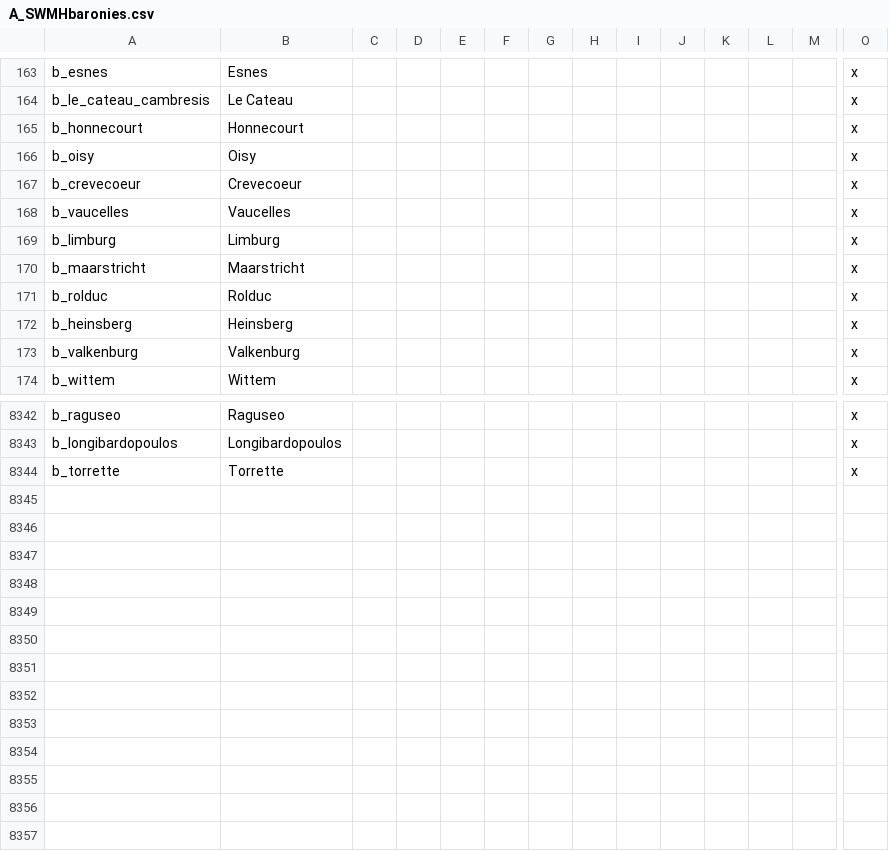
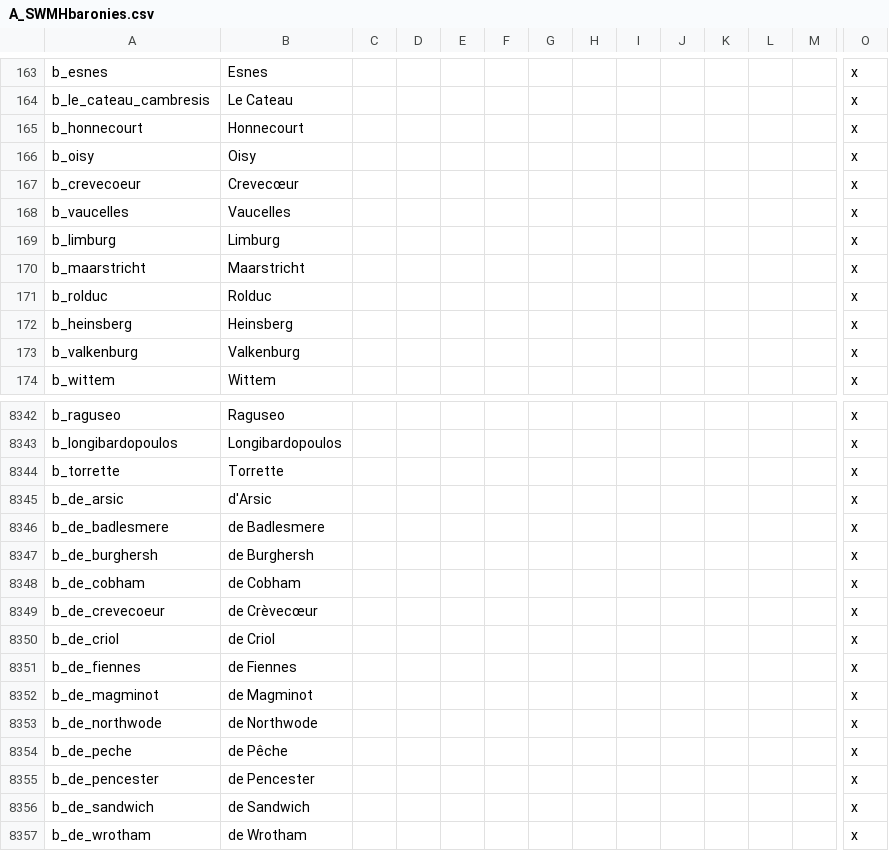
Before and after one commit to escalonn/sed2, a CSV file: build/SED2/localisation/A_SWMHbaronies.csv, drawn as a sheet; only a part is shown, gaps mark what is left out; rows hold the shown columns only; the diff names each change by its address in the sheet, - before the commit and + after, or states it on an @@ line.

```diff
--- a/build/SED2/localisation/A_SWMHbaronies.csv
+++ b/build/SED2/localisation/A_SWMHbaronies.csv
-B167: Crevecoeur
+B167: Crevecœur
+row 8345: b_de_arsic | d'Arsic |  |  |  |  |  |  |  |  |  |  |  | x
+row 8346: b_de_badlesmere | de Badlesmere |  |  |  |  |  |  |  |  |  |  |  | x
+row 8347: b_de_burghersh | de Burghersh |  |  |  |  |  |  |  |  |  |  |  | x
+row 8348: b_de_cobham | de Cobham |  |  |  |  |  |  |  |  |  |  |  | x
+row 8349: b_de_crevecoeur | de Crèvecœur |  |  |  |  |  |  |  |  |  |  |  | x
+row 8350: b_de_criol | de Criol |  |  |  |  |  |  |  |  |  |  |  | x
+row 8351: b_de_fiennes | de Fiennes |  |  |  |  |  |  |  |  |  |  |  | x
+row 8352: b_de_magminot | de Magminot |  |  |  |  |  |  |  |  |  |  |  | x
+row 8353: b_de_northwode | de Northwode |  |  |  |  |  |  |  |  |  |  |  | x
+row 8354: b_de_peche | de Pêche |  |  |  |  |  |  |  |  |  |  |  | x
+row 8355: b_de_pencester | de Pencester |  |  |  |  |  |  |  |  |  |  |  | x
+row 8356: b_de_sandwich | de Sandwich |  |  |  |  |  |  |  |  |  |  |  | x
+row 8357: b_de_wrotham | de Wrotham |  |  |  |  |  |  |  |  |  |  |  | x
```
Also changed, not shown: 1 other file.
